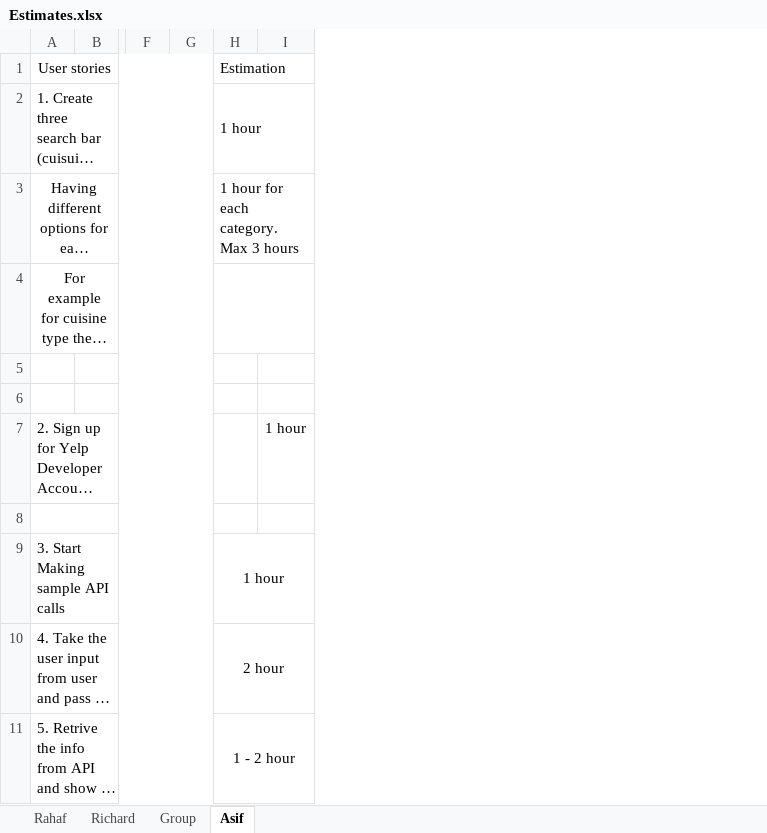
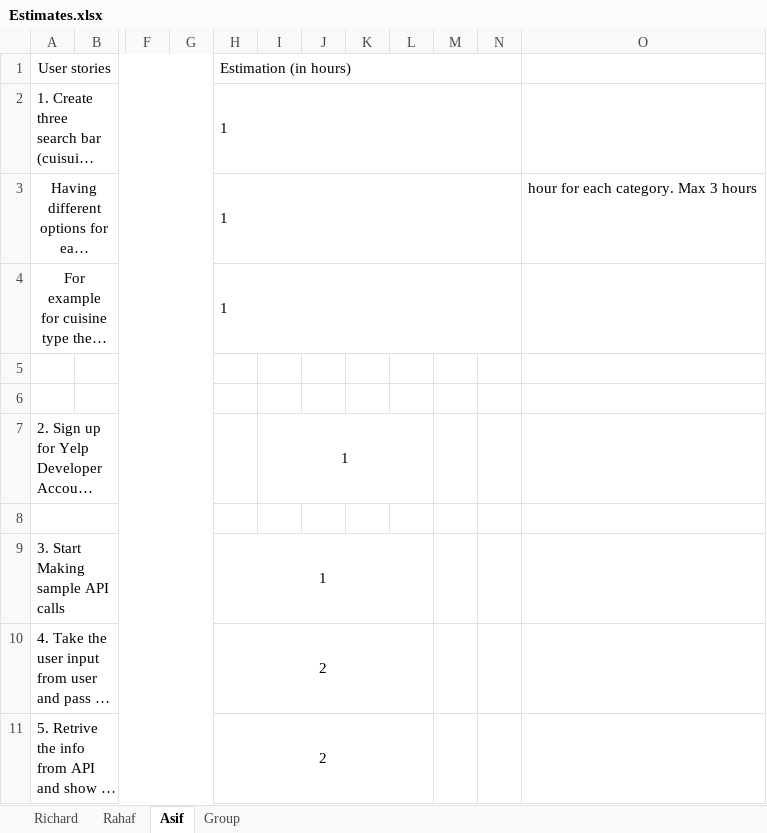
Before and after one commit to rcheung5/cs411-A4-Group-5, an Excel workbook: docs/Estimates.xlsx, sheet Asif, drawn as a sheet; only a part is shown, gaps mark what is left out; long unchanged cells end in …; values as stored, in another font and other column widths than the file's, no borders; removed rows and columns are numbered as before the commit, all else as after; the diff names each change by its address in the sheet, - before the commit and + after, or states it on an @@ line.

```diff
--- a/docs/Estimates.xlsx (sheet Asif)
+++ b/docs/Estimates.xlsx (sheet Asif)
@@ sheet tab order changed: Richard | Rahaf | Asif | Group @@
-column H (Estimation), rows 2-11: 1 hour | 1 hour for each category. Max 3 hours |  |  |  |  |  | 1 hour | 2 hour | 1 - 2 hour
-column I, row 7: 1 hour
+column H (Estimation (in hours)), rows 2-11: 1 | 1 | 1 |  |  |  |  | 1 | 2 | 2
+column I, row 7: 1
+column J, empty
+column K, empty
+column L, empty
+column M, empty
+column N, empty
+column O, row 3: hour for each category. Max 3 hours
```
Also changed, not shown: sheet Rahaf, sheet Richard, sheet Group.
